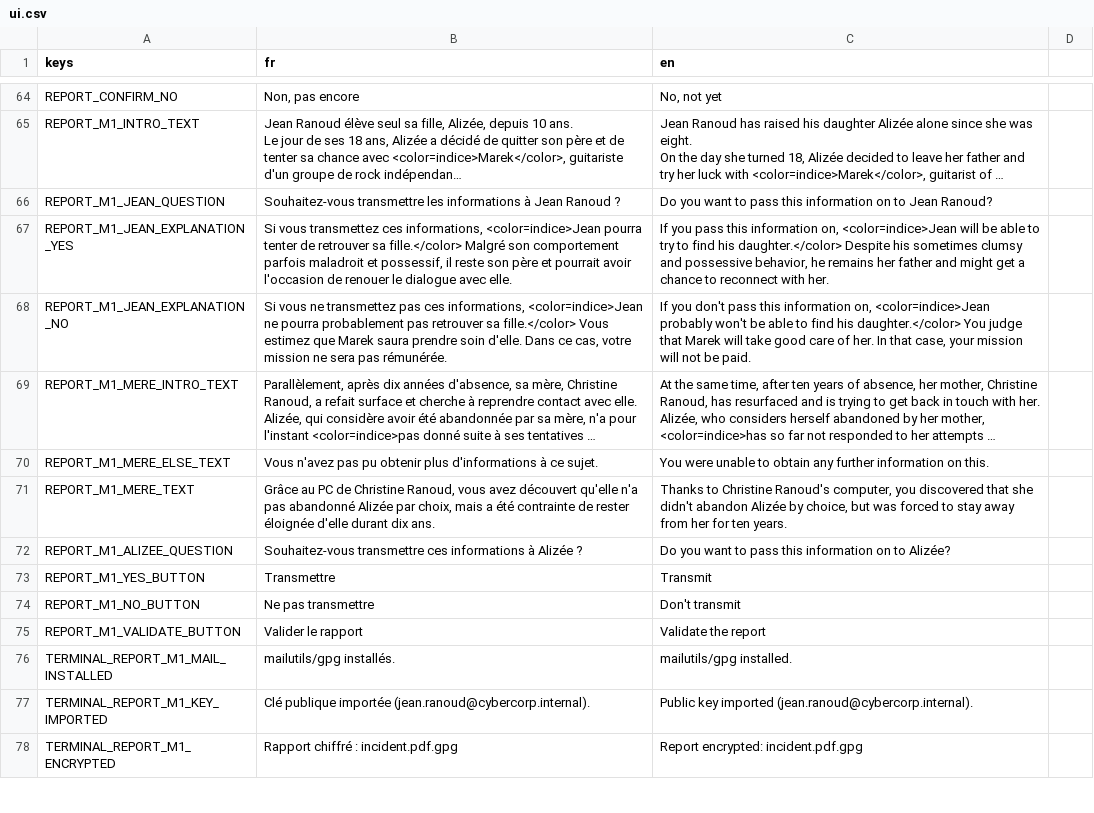
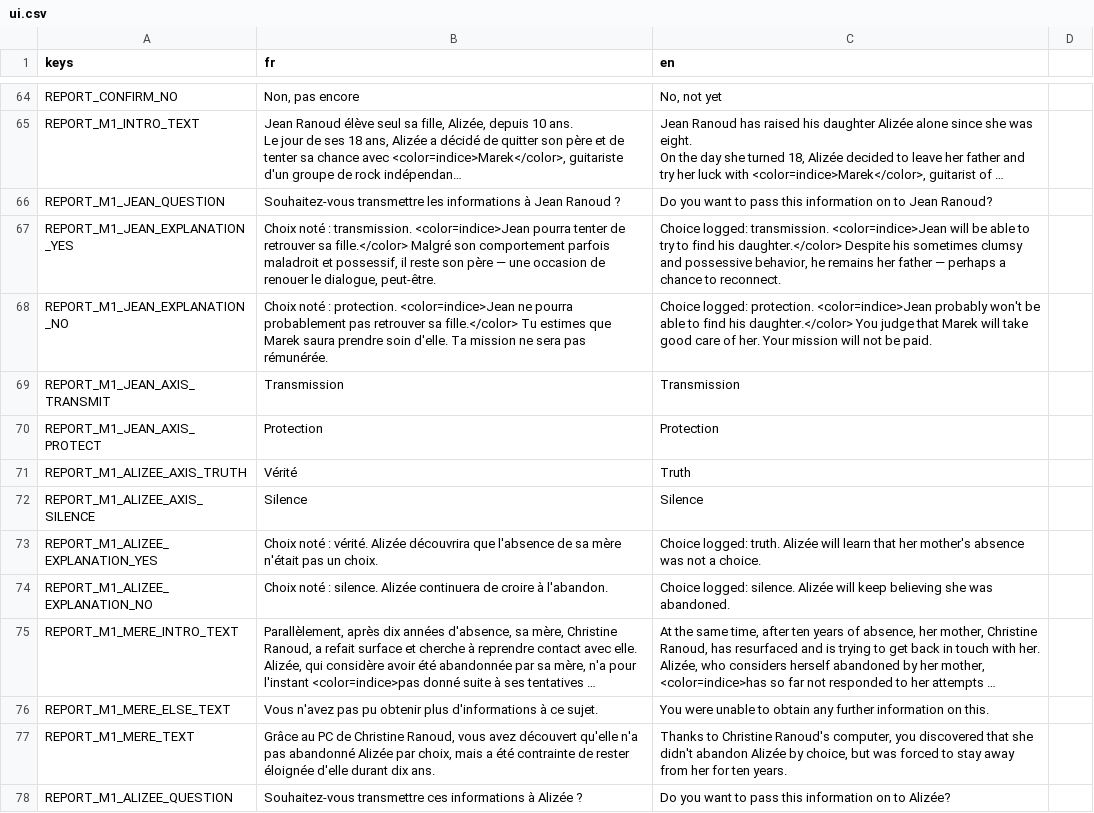
Before and after one commit to creerjeuvideoseul/whitehat_godot, a CSV file: translations/ui.csv, drawn as a sheet; only a part is shown, gaps mark what is left out; the shorter side is filled out with more unchanged rows; long unchanged cells end in …; the diff names each change by its address in the sheet, - before the commit and + after, or states it on an @@ line.

```diff
--- a/translations/ui.csv
+++ b/translations/ui.csv
-B67 (fr): Si vous transmettez ces informations, <color=indice>Jean pourra tenter de retrouver sa fille.</color> Malgré son comportement parfois maladroit et possessif, il reste son père et pourrait avoir l'occasion de renouer le dialogue avec elle.
+B67 (fr): Choix noté : transmission. <color=indice>Jean pourra tenter de retrouver sa fille.</color> Malgré son comportement parfois maladroit et possessif, il reste son père — une occasion de renouer le dialogue, peut-être.
-C67 (en): If you pass this information on, <color=indice>Jean will be able to try to find his daughter.</color> Despite his sometimes clumsy and possessive behavior, he remains her father and might get a chance to reconnect with her.
+C67 (en): Choice logged: transmission. <color=indice>Jean will be able to try to find his daughter.</color> Despite his sometimes clumsy and possessive behavior, he remains her father — perhaps a chance to reconnect.
-B68 (fr): Si vous ne transmettez pas ces informations, <color=indice>Jean ne pourra probablement pas retrouver sa fille.</color> Vous estimez que Marek saura prendre soin d'elle. Dans ce cas, votre mission ne…
+B68 (fr): Choix noté : protection. <color=indice>Jean ne pourra probablement pas retrouver sa fille.</color> Tu estimes que Marek saura prendre soin d'elle. Ta mission ne…
-C68 (en): If you don't pass this information on, <color=indice>Jean probably won't be able to find his daughter.</color> You judge that Marek will take good care of her. In that case, your mission will…
+C68 (en): Choice logged: protection. <color=indice>Jean probably won't be able to find his daughter.</color> You judge that Marek will take good care of her. Your mission will…
+row 69: REPORT_M1_JEAN_AXIS_TRANSMIT | Transmission | Transmission
+row 70: REPORT_M1_JEAN_AXIS_PROTECT | Protection | Protection
+row 71: REPORT_M1_ALIZEE_AXIS_TRUTH | Vérité | Truth
+row 72: REPORT_M1_ALIZEE_AXIS_SILENCE | Silence | Silence
+row 73: REPORT_M1_ALIZEE_EXPLANATION_YES | Choix noté : vérité. Alizée découvrira que l'absence de sa mère n'était pas un choix. | Choice logged: truth. Alizée will learn that her mother's absence was not a choice.
+row 74: REPORT_M1_ALIZEE_EXPLANATION_NO | Choix noté : silence. Alizée continuera de croire à l'abandon. | Choice logged: silence. Alizée will keep believing she was abandoned.
```
Also changed, not shown: 4 other files.
